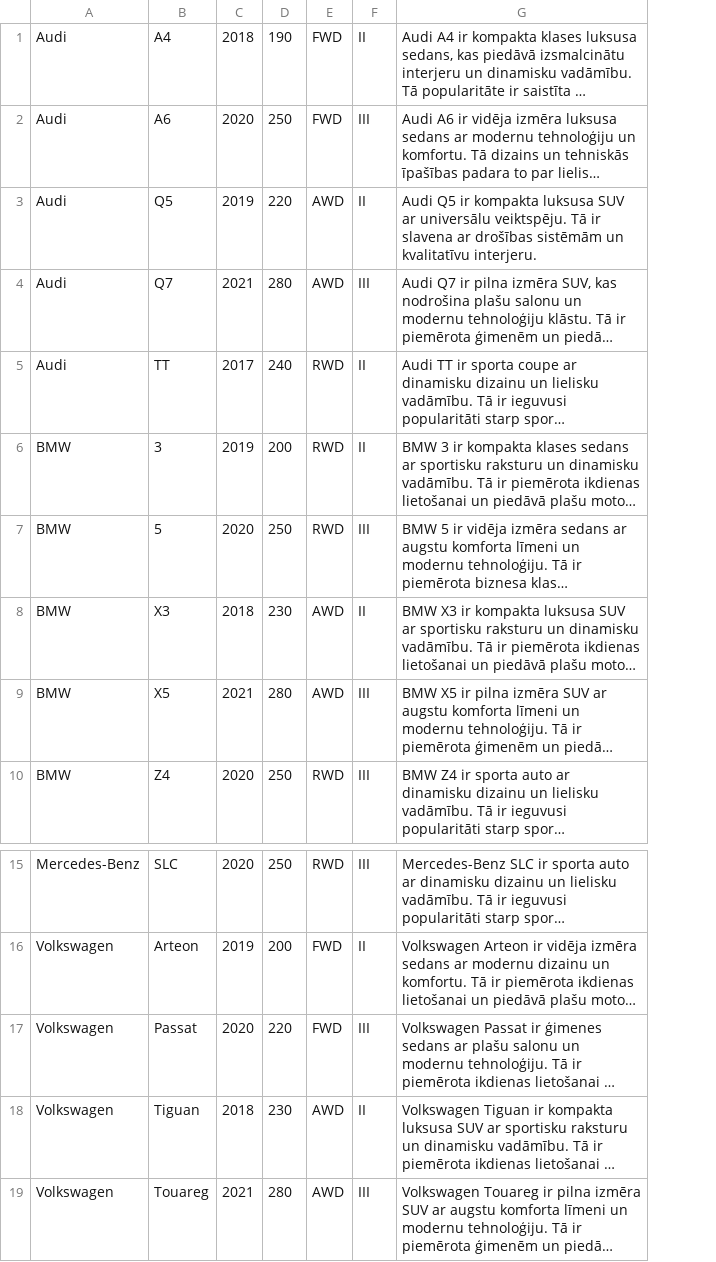
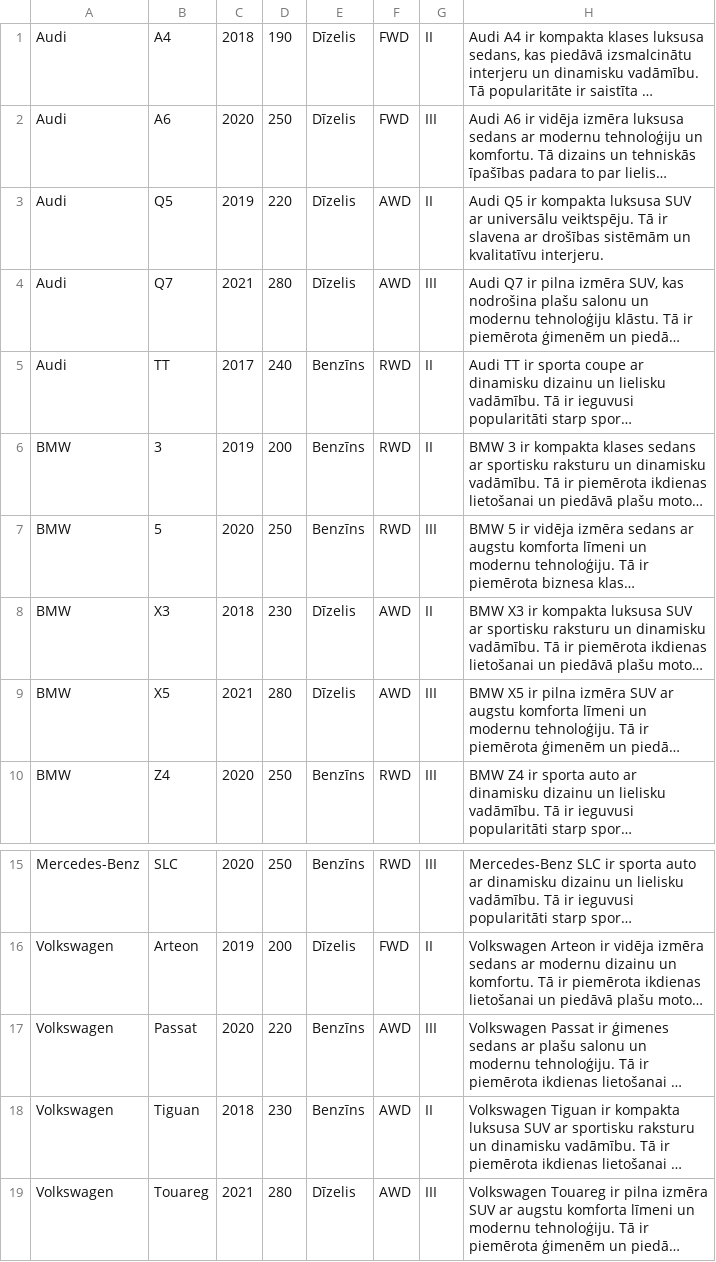
Before and after one commit to 23DP1ELevsa/carObka, a CSV file: data/cars.csv, drawn as a sheet; only a part is shown, gaps mark what is left out; long unchanged cells end in …; addresses are those after the commit; the diff names each change by its address in the sheet, - before the commit and + after, or states it on an @@ line.

```diff
--- a/data/cars.csv
+++ b/data/cars.csv
+column E, rows 1-10: Dīzelis | Dīzelis | Dīzelis | Dīzelis | Benzīns | Benzīns | Benzīns | Dīzelis | Dīzelis | Benzīns; rows 15-19: Benzīns | Dīzelis | Benzīns | Benzīns | Dīzelis
-F17: FWD
+F17: AWD
```
Also changed, not shown: 1 other file.
